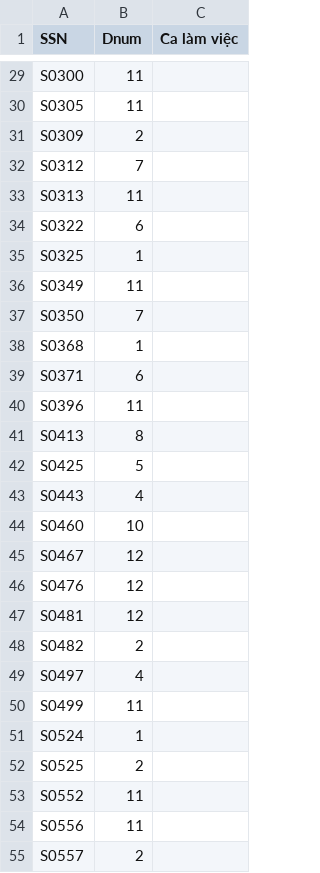
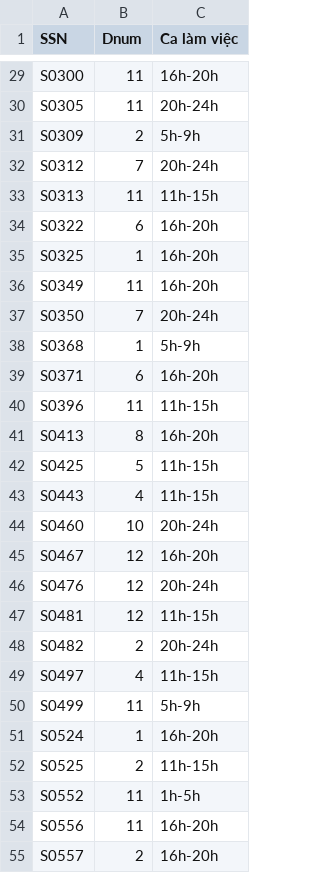
Before and after one commit to CocVu/mysql_db, a CSV file: data/nv_shipper.csv, drawn as a sheet; only a part is shown, gaps mark what is left out; the diff covers the shown part only.

```diff
--- a/data/nv_shipper.csv
+++ b/data/nv_shipper.csv
@@ -29,27 +29,27 @@ SSN,Dnum,Ca làm việc
-"S0300","11"
-"S0305","11"
-"S0309","2"
-"S0312","7"
-"S0313","11"
-"S0322","6"
-"S0325","1"
-"S0349","11"
-"S0350","7"
-"S0368","1"
-"S0371","6"
-"S0396","11"
-"S0413","8"
-"S0425","5"
-"S0443","4"
-"S0460","10"
-"S0467","12"
-"S0476","12"
-"S0481","12"
-"S0482","2"
-"S0497","4"
-"S0499","11"
-"S0524","1"
-"S0525","2"
-"S0552","11"
-"S0556","11"
-"S0557","2"
+S0300,11,16h-20h
+S0305,11,20h-24h
+S0309,2,5h-9h
+S0312,7,20h-24h
+S0313,11,11h-15h
+S0322,6,16h-20h
+S0325,1,16h-20h
+S0349,11,16h-20h
+S0350,7,20h-24h
+S0368,1,5h-9h
+S0371,6,16h-20h
+S0396,11,11h-15h
+S0413,8,16h-20h
+S0425,5,11h-15h
+S0443,4,11h-15h
+S0460,10,20h-24h
+S0467,12,16h-20h
+S0476,12,20h-24h
+S0481,12,11h-15h
+S0482,2,20h-24h
+S0497,4,11h-15h
+S0499,11,5h-9h
+S0524,1,16h-20h
+S0525,2,11h-15h
+S0552,11,1h-5h
+S0556,11,16h-20h
+S0557,2,16h-20h
```
Also changed, not shown: 79 edited cells elsewhere in this file, 5 other files.
